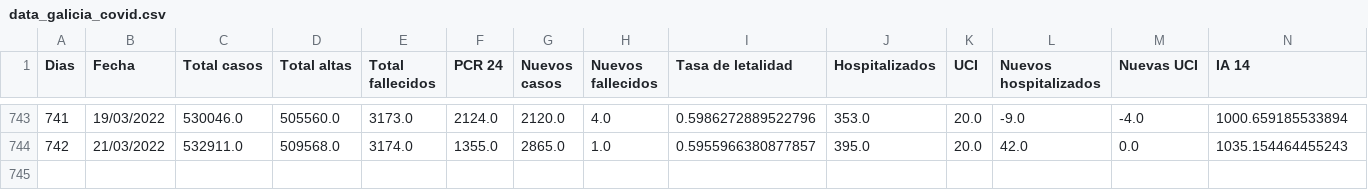
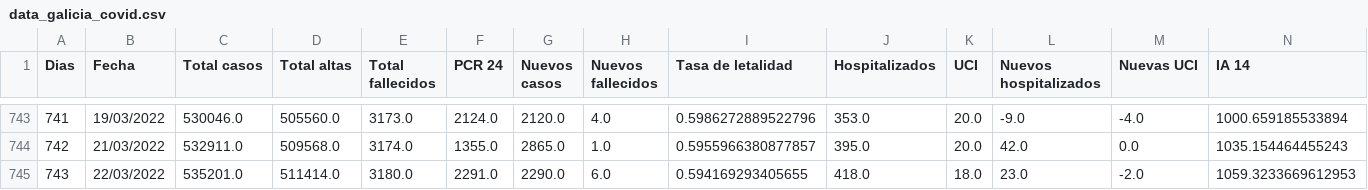
Before and after one commit to dgarcoe/COVID19_Galicia, a CSV file: data_galicia_covid.csv, drawn as a sheet; only a part is shown, gaps mark what is left out; rows hold the shown columns only; the diff names each change by its address in the sheet, - before the commit and + after, or states it on an @@ line.

Commit message:
Added data

```diff
--- a/data_galicia_covid.csv
+++ b/data_galicia_covid.csv
+row 745: 743 | 22/03/2022 | 535201.0 | 511414.0 | 3180.0 | 2291.0 | 2290.0 | 6.0 | 0.594169293405655 | 418.0 | 18.0 | 23.0 | -2.0 | 1059.3233669612953
```
Also changed, not shown: 17 other files.
